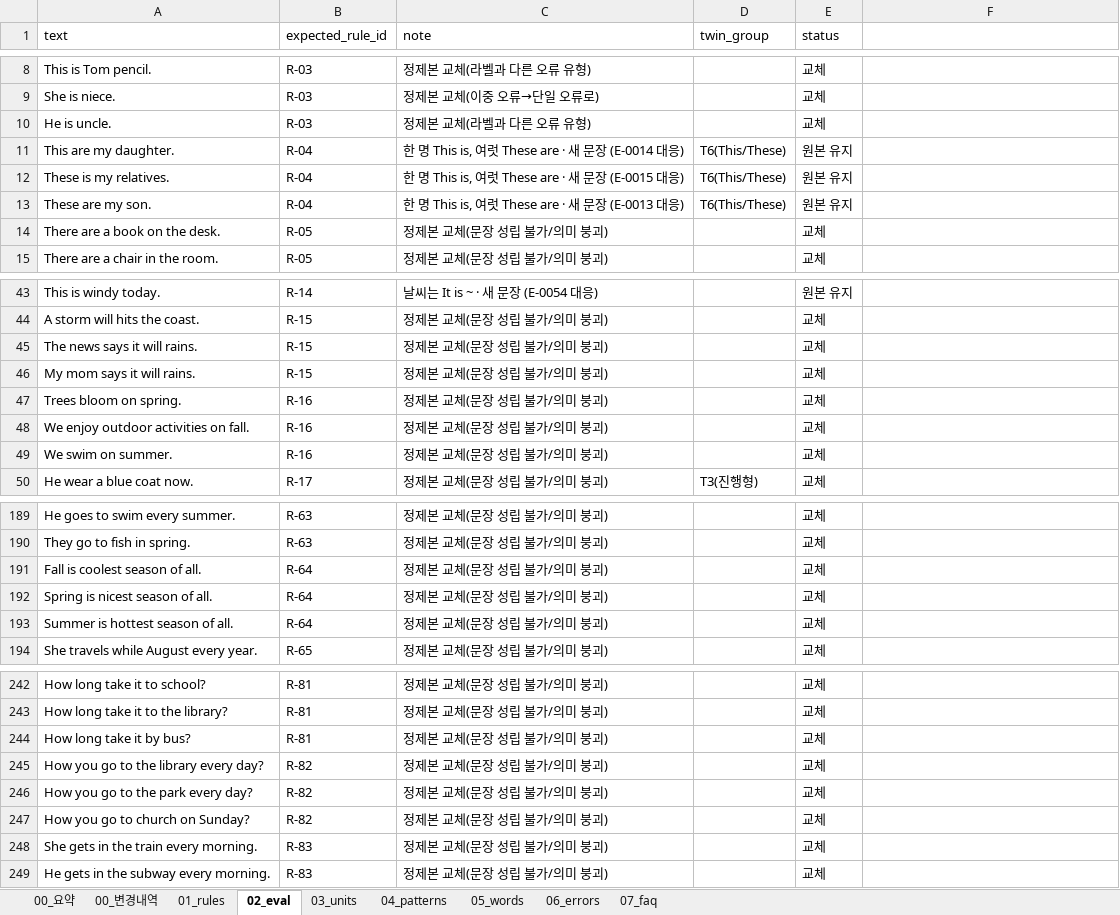
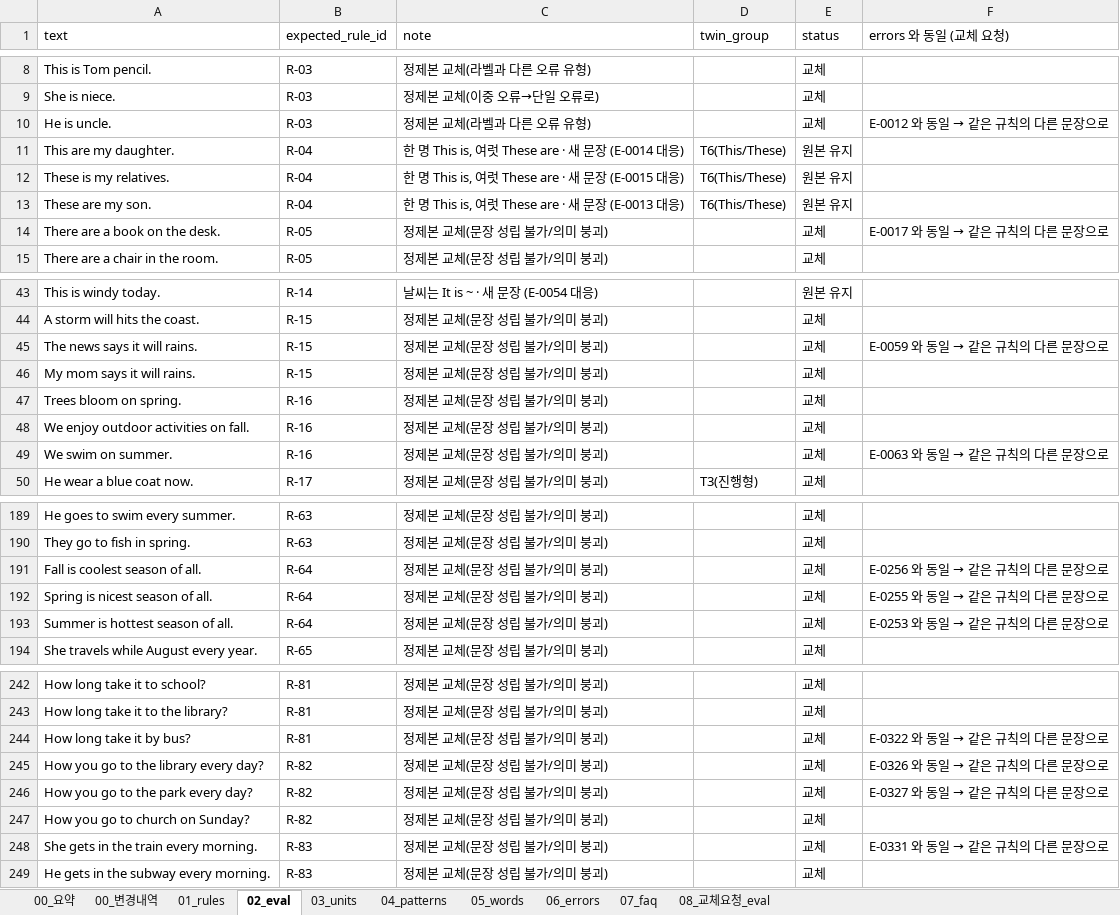
Before and after one commit to izzy215/elem-english-rag, an Excel workbook: docs/샘플데이터/2026.09.14 골든데이터 (data-golden 현재본, 패턴 재구성·규칙 분산).xlsx, sheet 02_eval, drawn as a sheet; only a part is shown, gaps mark what is left out; values as stored, in another font and other column widths than the file's, no cell formats; the diff covers the shown part only; the diff names each change by its address in the sheet, - before the commit and + after, or states it on an @@ line.

```diff
--- a/docs/샘플데이터/2026.09.14 골든데이터 (data-golden 현재본, 패턴 재구성·규칙 분산).xlsx (sheet 02_eval)
+++ b/docs/샘플데이터/2026.09.14 골든데이터 (data-golden 현재본, 패턴 재구성·규칙 분산).xlsx (sheet 02_eval)
+sheet tab: 08_교체요청_eval
-F1: (empty)
+F1: errors 와 동일 (교체 요청)
@@ F10 (errors 와 동일 (교체 요청)): (empty) → E-0012 와 동일 → 같은 규칙의 다른 문장으로 @@
@@ F14 (errors 와 동일 (교체 요청)): (empty) → E-0017 와 동일 → 같은 규칙의 다른 문장으로 @@
@@ F45 (errors 와 동일 (교체 요청)): (empty) → E-0059 와 동일 → 같은 규칙의 다른 문장으로 @@
@@ F49 (errors 와 동일 (교체 요청)): (empty) → E-0063 와 동일 → 같은 규칙의 다른 문장으로 @@
@@ F191 (errors 와 동일 (교체 요청)): (empty) → E-0256 와 동일 → 같은 규칙의 다른 문장으로 @@
@@ F192 (errors 와 동일 (교체 요청)): (empty) → E-0255 와 동일 → 같은 규칙의 다른 문장으로 @@
@@ F193 (errors 와 동일 (교체 요청)): (empty) → E-0253 와 동일 → 같은 규칙의 다른 문장으로 @@
@@ F244 (errors 와 동일 (교체 요청)): (empty) → E-0322 와 동일 → 같은 규칙의 다른 문장으로 @@
@@ F245 (errors 와 동일 (교체 요청)): (empty) → E-0326 와 동일 → 같은 규칙의 다른 문장으로 @@
@@ F246 (errors 와 동일 (교체 요청)): (empty) → E-0327 와 동일 → 같은 규칙의 다른 문장으로 @@
@@ F248 (errors 와 동일 (교체 요청)): (empty) → E-0331 와 동일 → 같은 규칙의 다른 문장으로 @@
```
Also changed, not shown: 8 edited cells elsewhere in this sheet, sheet 00_요약, cell formats, 2 other files.
